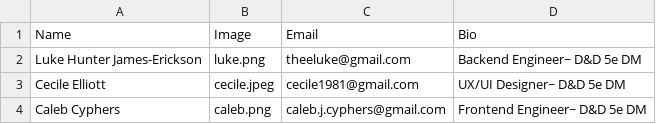
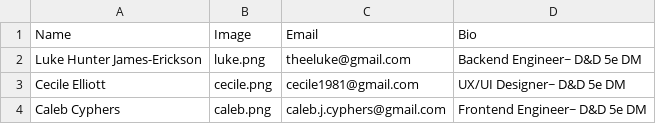
Before and after one commit to LHJE/npc_generator, a CSV file: app/assets/data/about_info.csv, drawn as a sheet.

Commit message:
Update `cecile.jpeg` to `cecile.png`, also in `about_info.csv`

```diff
--- a/app/assets/data/about_info.csv
+++ b/app/assets/data/about_info.csv
@@ -2,3 +2,3 @@ Name,Image,Email,Bio
 Luke Hunter James-Erickson,luke.png,theeluke@gmail.com,Backend Engineer~ D&D 5e DM
-Cecile Elliott,cecile.jpeg,cecile1981@gmail.com,UX/UI Designer~ D&D 5e DM
+Cecile Elliott,cecile.png,cecile1981@gmail.com,UX/UI Designer~ D&D 5e DM
 Caleb Cyphers,caleb.png,caleb.j.cyphers@gmail.com,Frontend Engineer~ D&D 5e DM
```
Also changed, not shown: 1 other file.
